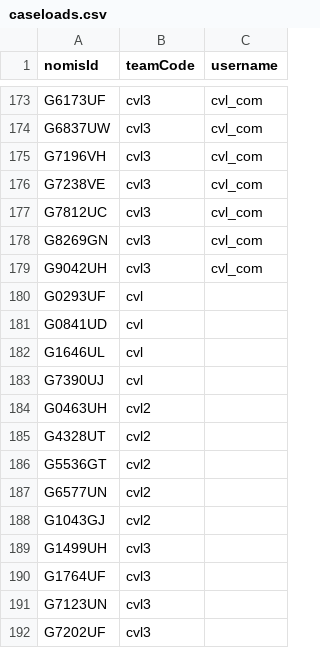
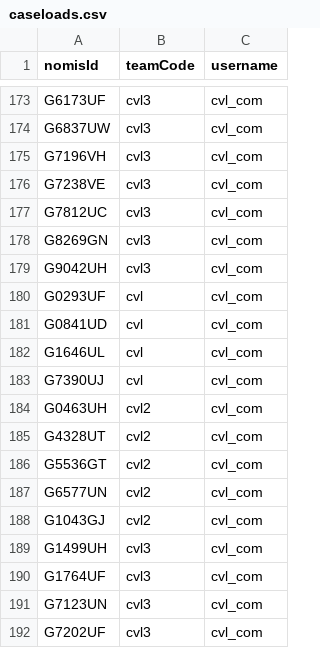
Before and after one commit to ministryofjustice/hmpps-community-api-wiremock, a CSV file: src/main/resources/caseloads.csv, drawn as a sheet; only a part is shown, gaps mark what is left out.

Commit message:
CVSL-1821: Add com to nomis id's that didn't have one. (#24)

```diff
--- a/src/main/resources/caseloads.csv
+++ b/src/main/resources/caseloads.csv
@@ -179,14 +179,14 @@ G8269GN,cvl3,cvl_com
 G9042UH,cvl3,cvl_com
-G0293UF,cvl,
-G0841UD,cvl,
-G1646UL,cvl,
-G7390UJ,cvl,
-G0463UH,cvl2,
-G4328UT,cvl2,
-G5536GT,cvl2,
-G6577UN,cvl2,
-G1043GJ,cvl2,
-G1499UH,cvl3,
-G1764UF,cvl3,
-G7123UN,cvl3,
-G7202UF,cvl3,
+G0293UF,cvl,cvl_com
+G0841UD,cvl,cvl_com
+G1646UL,cvl,cvl_com
+G7390UJ,cvl,cvl_com
+G0463UH,cvl2,cvl_com
+G4328UT,cvl2,cvl_com
+G5536GT,cvl2,cvl_com
+G6577UN,cvl2,cvl_com
+G1043GJ,cvl2,cvl_com
+G1499UH,cvl3,cvl_com
+G1764UF,cvl3,cvl_com
+G7123UN,cvl3,cvl_com
+G7202UF,cvl3,cvl_com
```
